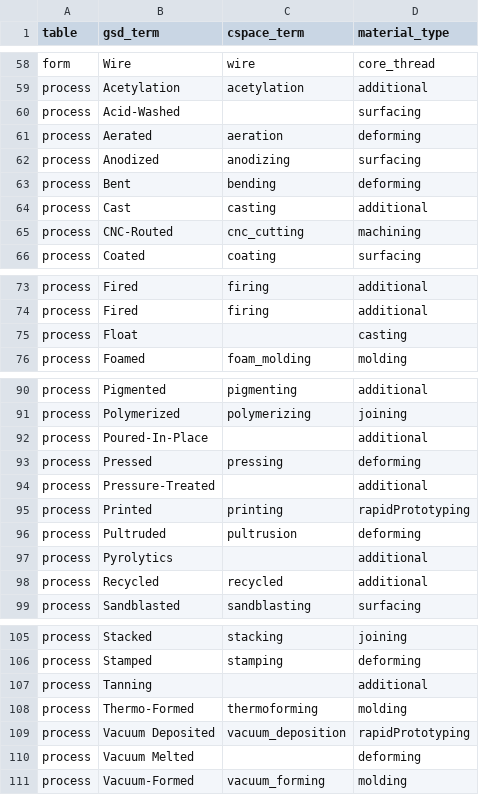
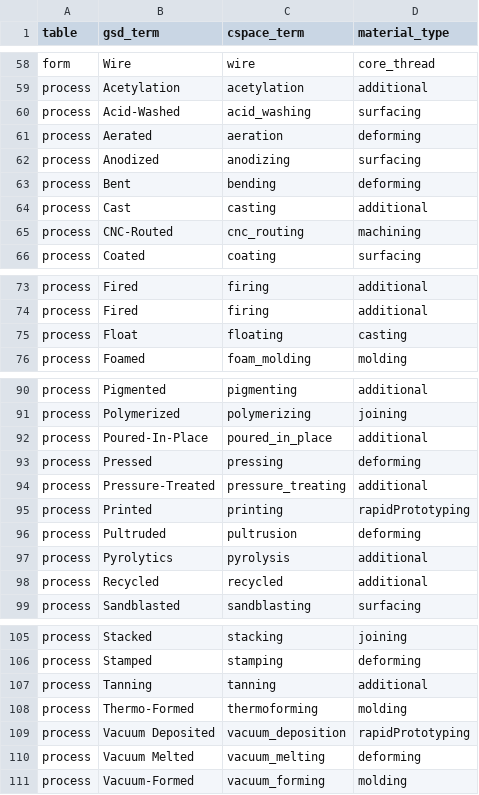
Before and after one commit to mark-cooper/cspace-gsd, a CSV file: db/material_maps.csv, drawn as a sheet; only a part is shown, gaps mark what is left out; the diff covers the shown part only.

Commit message:
Update mappings from GSD

```diff
--- a/db/material_maps.csv
+++ b/db/material_maps.csv
@@ -59,3 +59,3 @@ form,Wire,wire,core_thread
 process,Acetylation,acetylation,additional
-process,Acid-Washed,,surfacing
+process,Acid-Washed,acid_washing,surfacing
 process,Aerated,aeration,deforming
@@ -64,3 +64,3 @@ process,Bent,bending,deforming
 process,Cast,casting,additional
-process,CNC-Routed,cnc_cutting,machining
+process,CNC-Routed,cnc_routing,machining
 process,Coated,coating,surfacing
@@ -74,3 +74,3 @@ process,Fired,firing,additional
 process,Fired,firing,additional
-process,Float,,casting
+process,Float,floating,casting
 process,Foamed,foam_molding,molding
@@ -91,8 +91,8 @@ process,Pigmented,pigmenting,additional
 process,Polymerized,polymerizing,joining
-process,Poured-In-Place,,additional
+process,Poured-In-Place,poured_in_place,additional
 process,Pressed,pressing,deforming
-process,Pressure-Treated,,additional
+process,Pressure-Treated,pressure_treating,additional
 process,Printed,printing,rapidPrototyping
 process,Pultruded,pultrusion,deforming
-process,Pyrolytics,,additional
+process,Pyrolytics,pyrolysis,additional
 process,Recycled,recycled,additional
@@ -106,6 +106,6 @@ process,Stacked,stacking,joining
 process,Stamped,stamping,deforming
-process,Tanning,,additional
+process,Tanning,tanning,additional
 process,Thermo-Formed,thermoforming,molding
 process,Vacuum Deposited,vacuum_deposition,rapidPrototyping
-process,Vacuum Melted,,deforming
+process,Vacuum Melted,vacuum_melting,deforming
 process,Vacuum-Formed,vacuum_forming,molding
```
Also changed, not shown: 3 edited cells elsewhere in this file.
